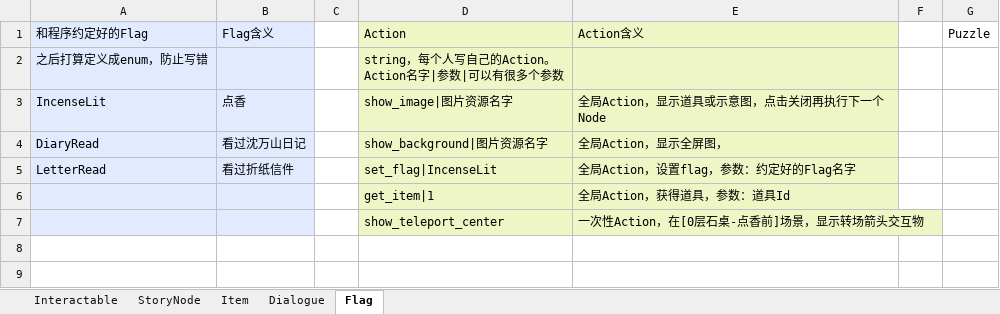
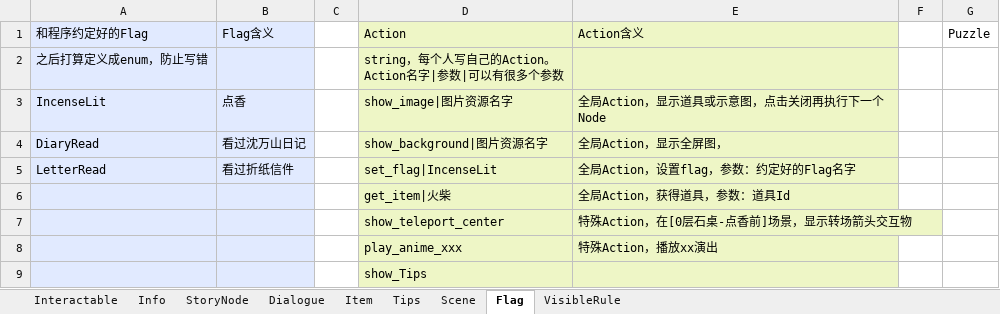
Before and after one commit to asabust/RuinedGardenChroniclesWeb, an Excel workbook: docs/StreamingAssets/database.xlsx, sheet Flag, drawn as a sheet; values as stored, in another font and other column widths than the file's, no borders; the diff names each change by its address in the sheet, - before the commit and + after, or states it on an @@ line.

```diff
--- a/docs/StreamingAssets/database.xlsx (sheet Flag)
+++ b/docs/StreamingAssets/database.xlsx (sheet Flag)
+sheet tab: Info
+sheet tab: Tips
+sheet tab: Scene
+sheet tab: VisibleRule
@@ sheet tab order changed: Interactable | Info | StoryNode | Dialogue | Item | Tips | Scene | Flag | VisibleRule @@
-D6: get_item|1
+D6: get_item|火柴
-E7: 一次性Action，在[0层石桌-点香前]场景，显示转场箭头交互物
+E7: 特殊Action，在[0层石桌-点香前]场景，显示转场箭头交互物
+row 8:  |  |  | play_anime_xxx | 特殊Action，播放xx演出
+row 9:  |  |  | show_Tips
```
Also changed, not shown: sheet StoryNode, sheet Interactable, sheet Dialogue, sheet Item, 3 other files.
